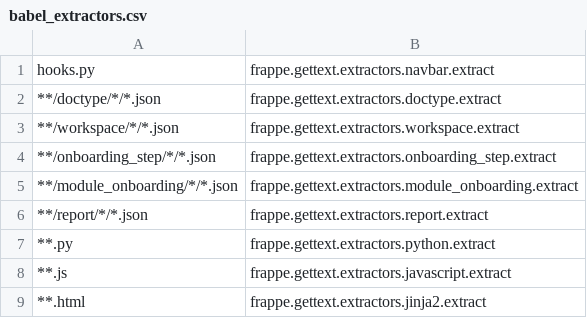
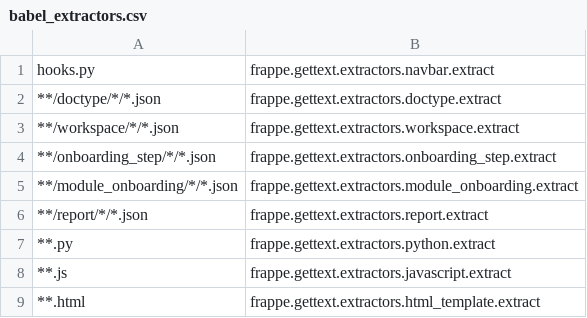
Before and after one commit to experiments001/frappe-sqlite, a CSV file: babel_extractors.csv, drawn as a sheet.

Commit message:
feat: turn jinja extractor into a generic HTML template extractor
... supporting both jinja and JS microtemplates

```diff
--- a/babel_extractors.csv
+++ b/babel_extractors.csv
@@ -8,2 +8,2 @@ hooks.py,frappe.gettext.extractors.navbar.extract
 **.js,frappe.gettext.extractors.javascript.extract
-**.html,frappe.gettext.extractors.jinja2.extract
+**.html,frappe.gettext.extractors.html_template.extract
```
Also changed, not shown: 2 other files.
